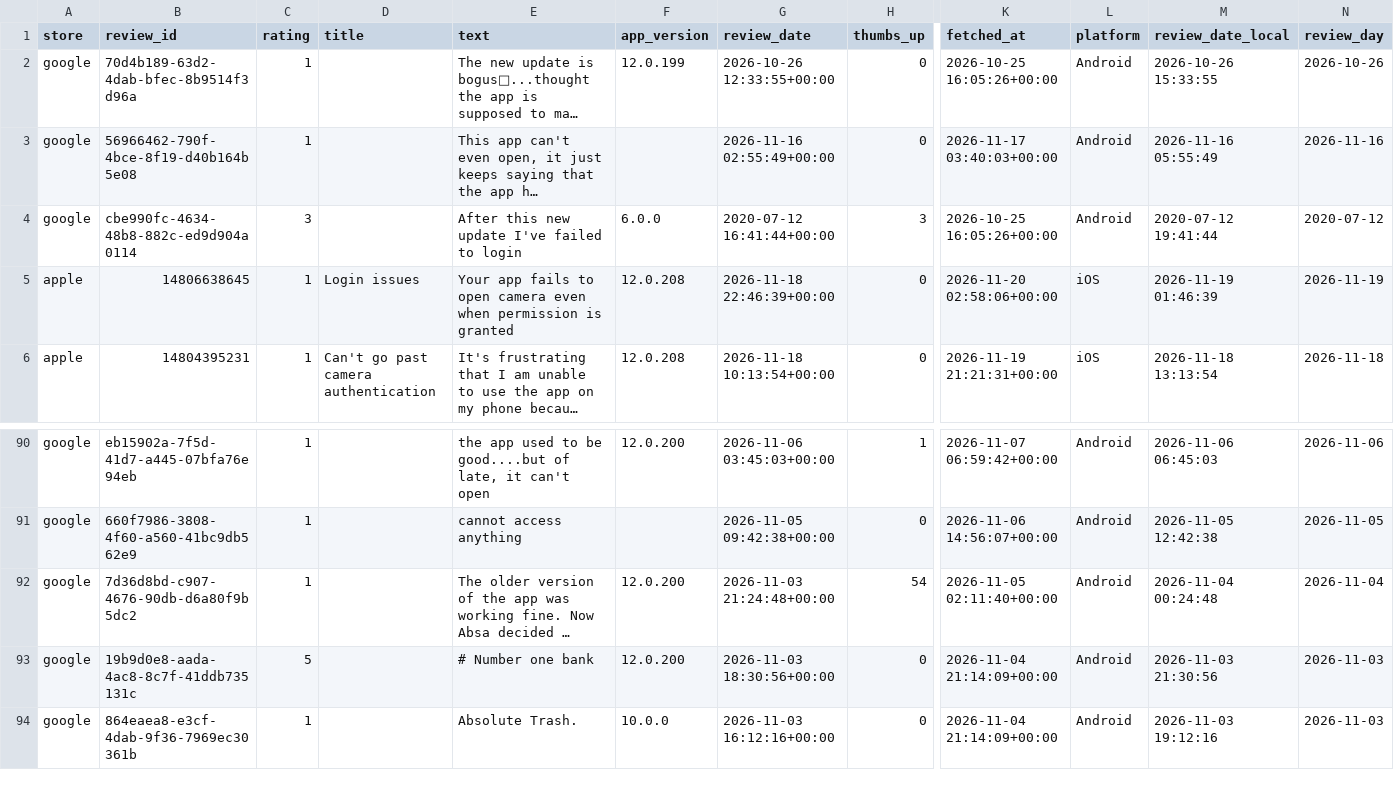
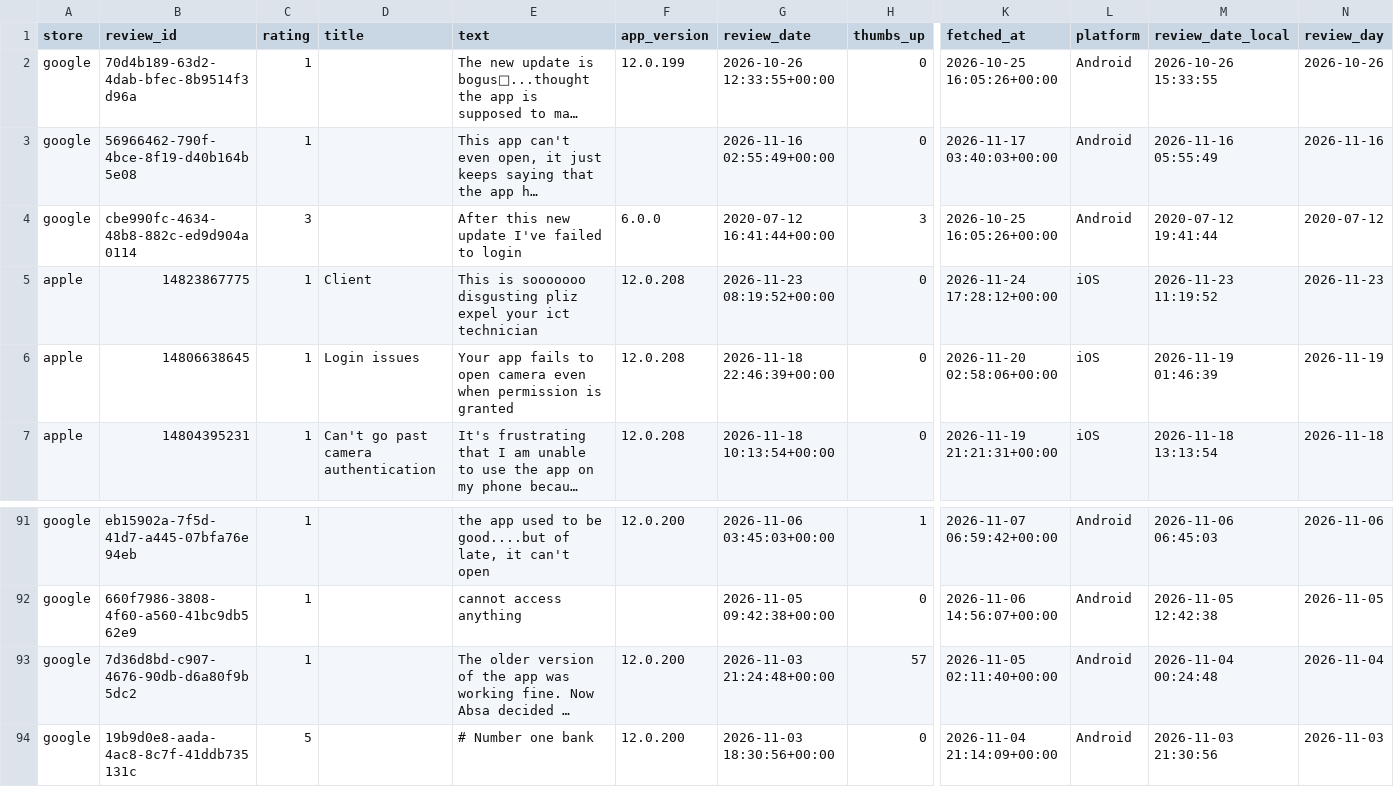
Before and after one commit to KavyaKaushik11/absa-app-reviews, a CSV file: data/reviews.csv, drawn as a sheet; only a part is shown, gaps mark what is left out; the shorter side is filled out with more unchanged rows; long unchanged cells end in …; addresses are those after the commit; rows hold the shown columns only; the diff names each change by its address in the sheet, - before the commit and + after, or states it on an @@ line.

```diff
--- a/data/reviews.csv
+++ b/data/reviews.csv
+row 5: apple | 14823867775 | 1 | Client | This is sooooooo disgusting pliz expel your ict technician | 12.0.208 | 2026-11-23 08:19:52+00:00 | 0 | 2026-11-24 17:28:12+00:00 | iOS | 2026-11-23 11:19:52 | 2026-11-23
-H93 (thumbs_up): 54
+H93 (thumbs_up): 57
```
